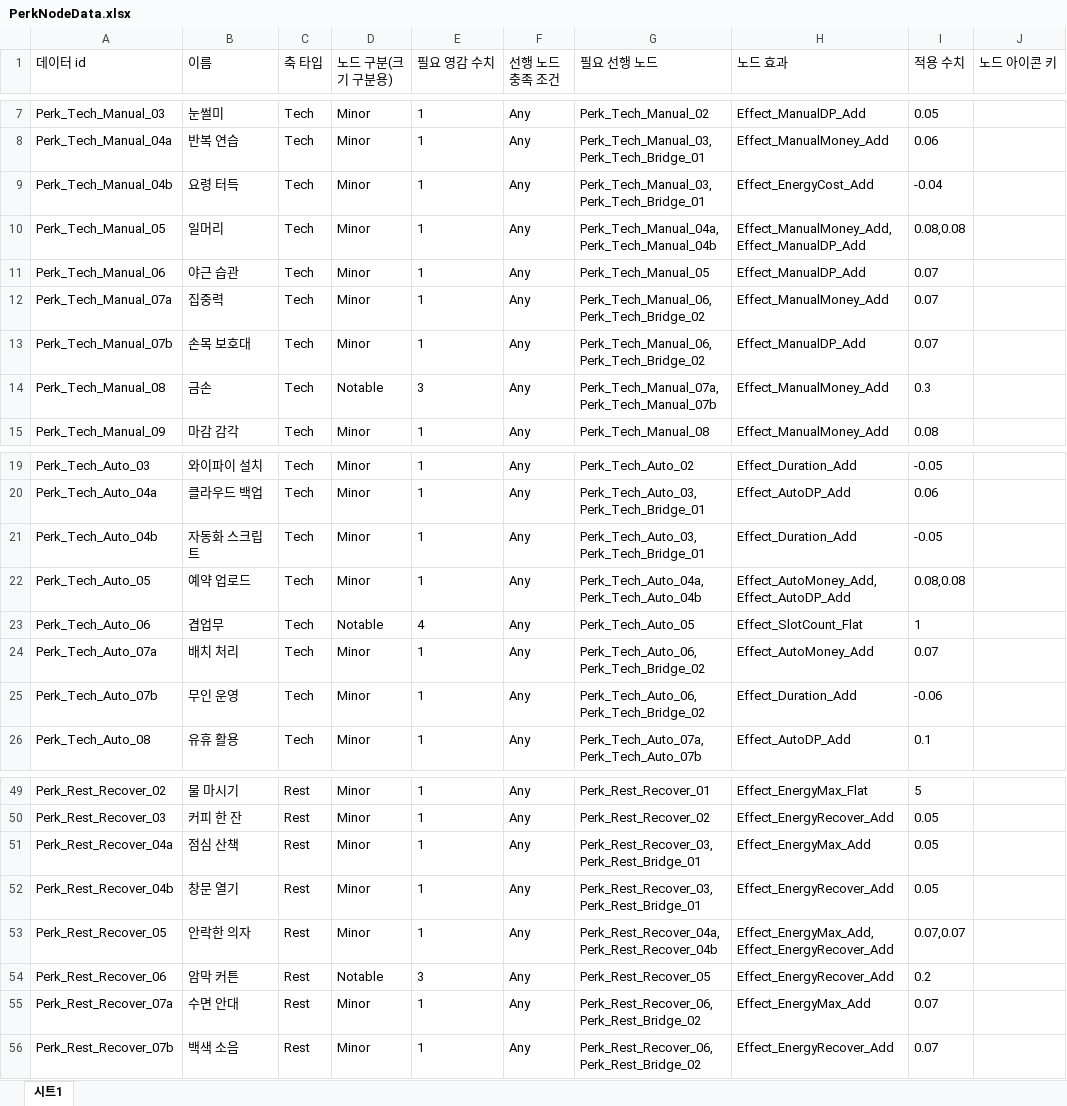
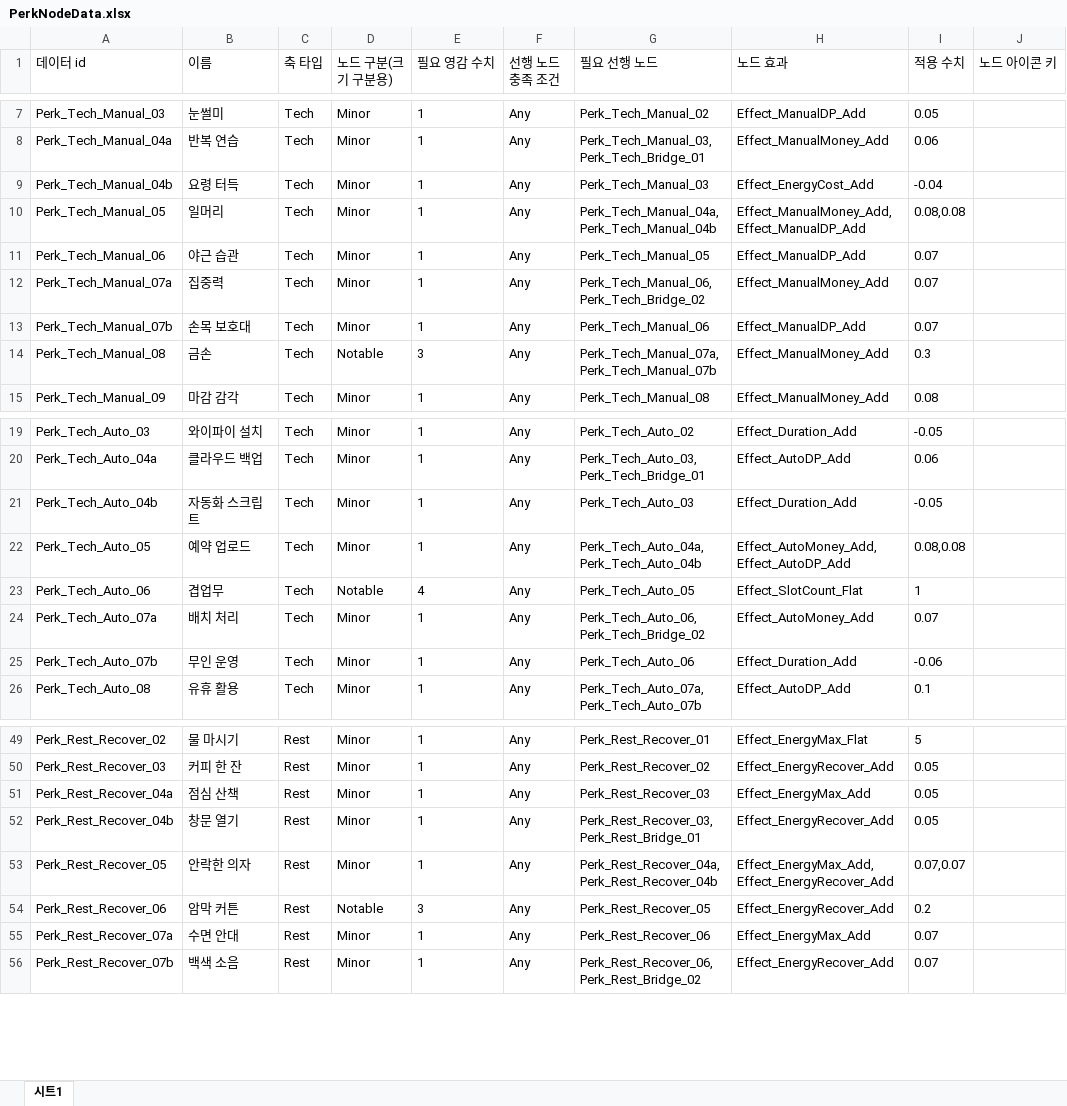
Before and after one commit to Ctrl-Coffee/ProjectC, an Excel workbook: JsonConverter/ExcelFiles/PerkNodeData.xlsx, sheet 시트1, drawn as a sheet; only a part is shown, gaps mark what is left out; values as stored, in another font and other column widths than the file's, no borders; the diff covers the shown part only; the diff names each change by its address in the sheet, - before the commit and + after, or states it on an @@ line.

```diff
--- a/JsonConverter/ExcelFiles/PerkNodeData.xlsx (sheet 시트1)
+++ b/JsonConverter/ExcelFiles/PerkNodeData.xlsx (sheet 시트1)
-G9 (필요 선행 노드): Perk_Tech_Manual_03,Perk_Tech_Bridge_01
+G9 (필요 선행 노드): Perk_Tech_Manual_03
-G13 (필요 선행 노드): Perk_Tech_Manual_06,Perk_Tech_Bridge_02
+G13 (필요 선행 노드): Perk_Tech_Manual_06
-G21 (필요 선행 노드): Perk_Tech_Auto_03,Perk_Tech_Bridge_01
+G21 (필요 선행 노드): Perk_Tech_Auto_03
-G25 (필요 선행 노드): Perk_Tech_Auto_06,Perk_Tech_Bridge_02
+G25 (필요 선행 노드): Perk_Tech_Auto_06
-G51 (필요 선행 노드): Perk_Rest_Recover_03,Perk_Rest_Bridge_01
+G51 (필요 선행 노드): Perk_Rest_Recover_03
-G55 (필요 선행 노드): Perk_Rest_Recover_06,Perk_Rest_Bridge_02
+G55 (필요 선행 노드): Perk_Rest_Recover_06
```
Also changed, not shown: 2 edited cells elsewhere in this sheet, 3 other files.
